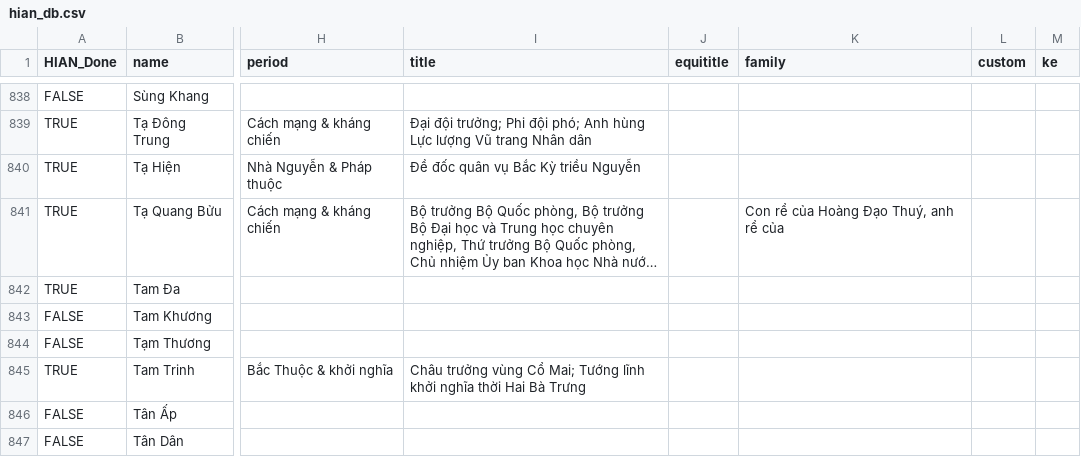
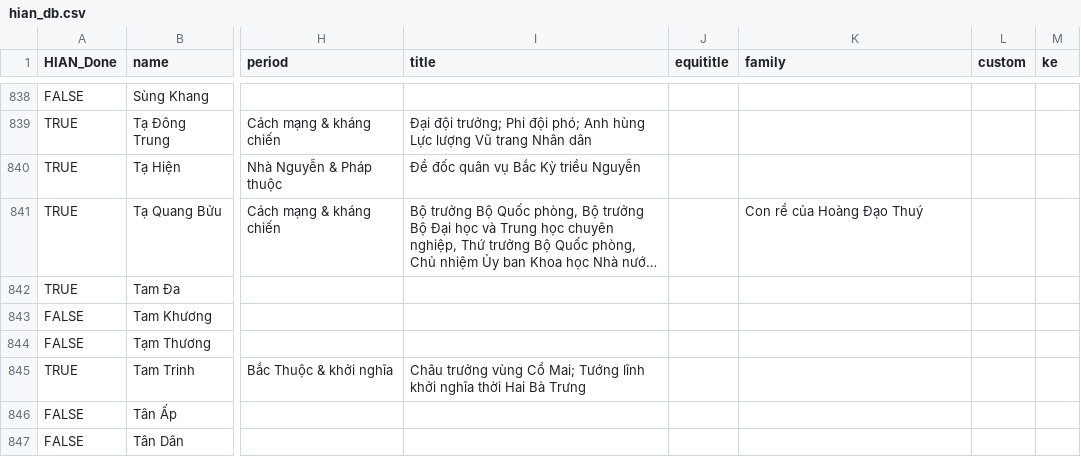
Before and after one commit to hungvuduy1997/HanoiInANutshell, a CSV file: data/hian_db.csv, drawn as a sheet; only a part is shown, gaps mark what is left out; long unchanged cells end in …; the diff names each change by its address in the sheet, - before the commit and + after, or states it on an @@ line.

```diff
--- a/data/hian_db.csv
+++ b/data/hian_db.csv
-K841 (family): Con rể của Hoàng Đạo Thuý, anh rể của
+K841 (family): Con rể của Hoàng Đạo Thuý
```
Also changed, not shown: 1 other file.
